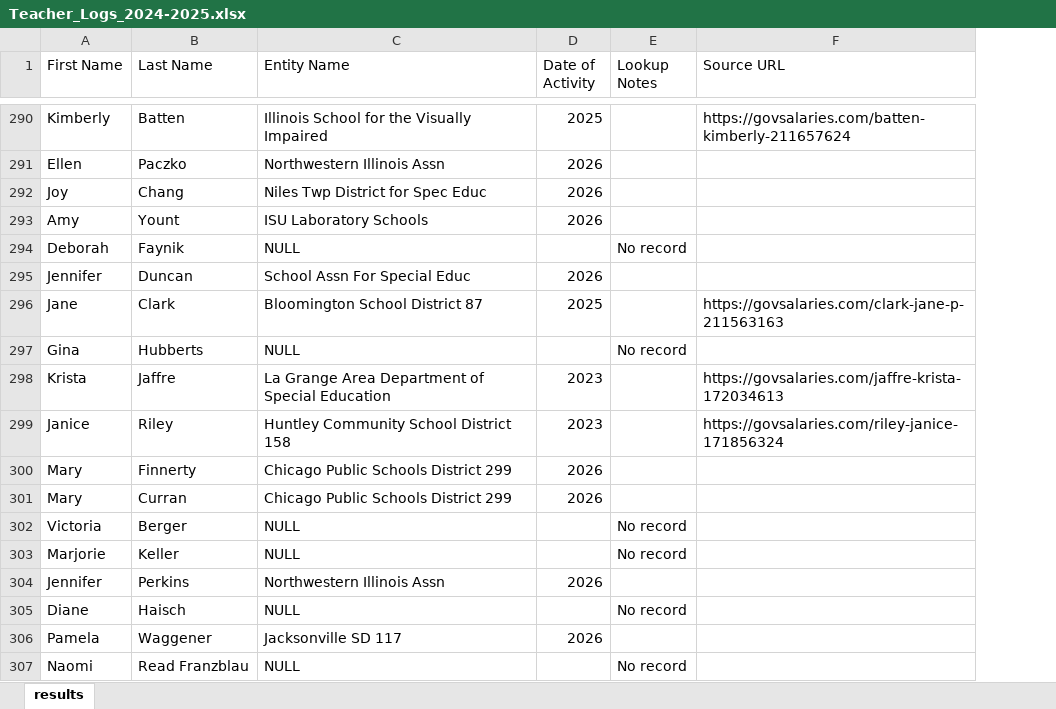
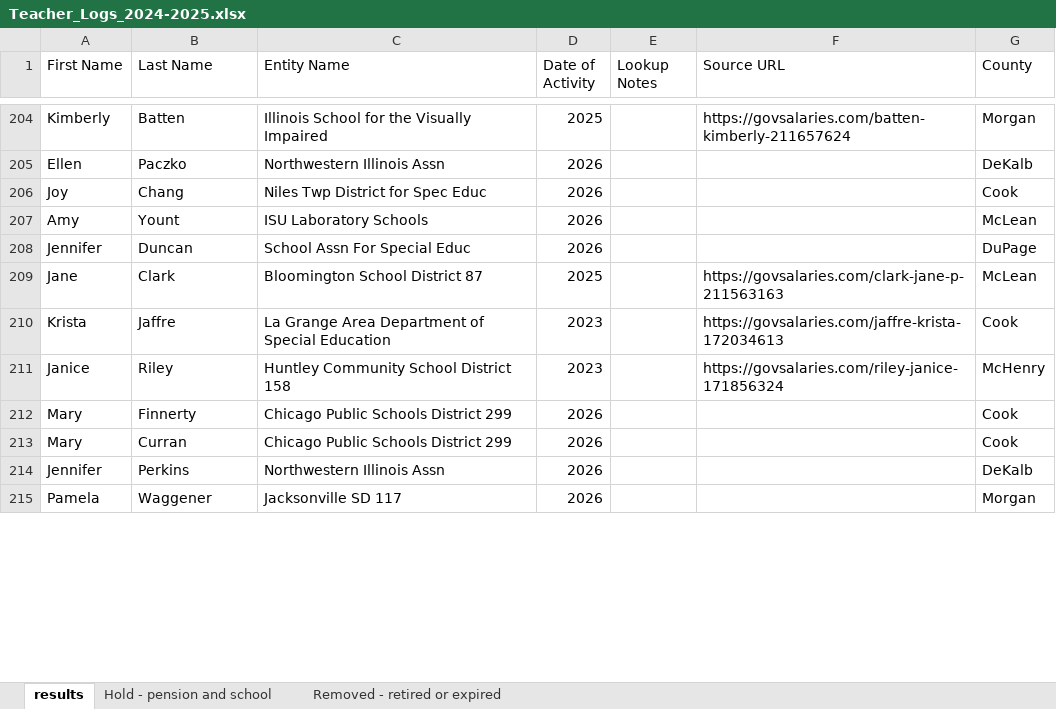
Before and after one commit to grahamthetvi/Find_a_TVI_Near_Me, an Excel workbook: raw_foia/Teacher_Logs_2024-2025.xlsx, sheet results, drawn as a sheet; only a part is shown, gaps mark what is left out; values as stored, in another font and other column widths than the file's, no borders; removed rows and columns are numbered as before the commit, all else as after; the diff covers the shown part only; the diff names each change by its address in the sheet, - before the commit and + after, or states it on an @@ line.

```diff
--- a/raw_foia/Teacher_Logs_2024-2025.xlsx (sheet results)
+++ b/raw_foia/Teacher_Logs_2024-2025.xlsx (sheet results)
+sheet tab: Hold - pension and school
+sheet tab: Removed - retired or expired
+column G (County), rows 204-215: Morgan | DeKalb | Cook | McLean | DuPage | McLean | Cook | McHenry | Cook | Cook | DeKalb | Morgan
-row 294: Deborah | Faynik | NULL |  | No record
-row 297: Gina | Hubberts | NULL |  | No record
-row 302: Victoria | Berger | NULL |  | No record
-row 303: Marjorie | Keller | NULL |  | No record
-row 305: Diane | Haisch | NULL |  | No record
-row 307: Naomi | Read Franzblau | NULL |  | No record
```
Also changed, not shown: 164 removed rows and 67 edited cells elsewhere in this sheet, 30 other files.
